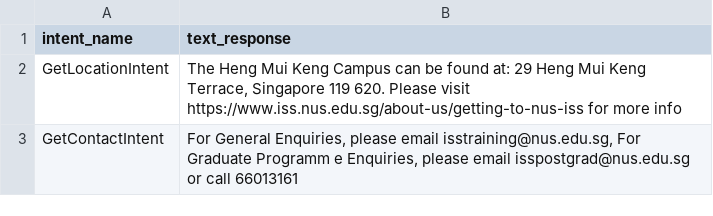
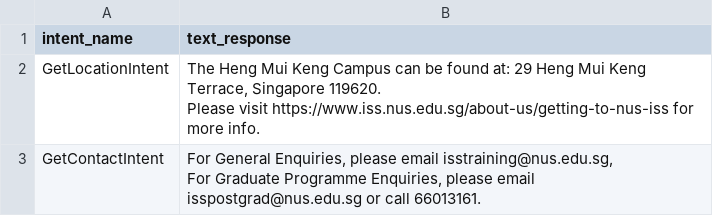
Before and after one commit to davidygp/IRS-CS-2019-04-27-IS1PT-GRP-ISSChatBot, a CSV file: data/simple_text_response.csv, drawn as a sheet.

Commit message:
Formatted the output for some

```diff
--- a/data/simple_text_response.csv
+++ b/data/simple_text_response.csv
@@ -1,3 +1,5 @@
 intent_name,text_response
-GetLocationIntent,"The Heng Mui Keng Campus can be found at: 29 Heng Mui Keng Terrace, Singapore 119    620. Please visit https://www.iss.nus.edu.sg/about-us/getting-to-nus-iss for more info"
-GetContactIntent,"For General Enquiries, please email isstraining@nus.edu.sg, For Graduate Programm    e Enquiries, please email isspostgrad@nus.edu.sg or call 66013161"
+GetLocationIntent,"The Heng Mui Keng Campus can be found at: 29 Heng Mui Keng Terrace, Singapore 119620.
+Please visit https://www.iss.nus.edu.sg/about-us/getting-to-nus-iss for more info."
+GetContactIntent,"For General Enquiries, please email isstraining@nus.edu.sg,
+For Graduate Programme Enquiries, please email isspostgrad@nus.edu.sg or call 66013161."
```
